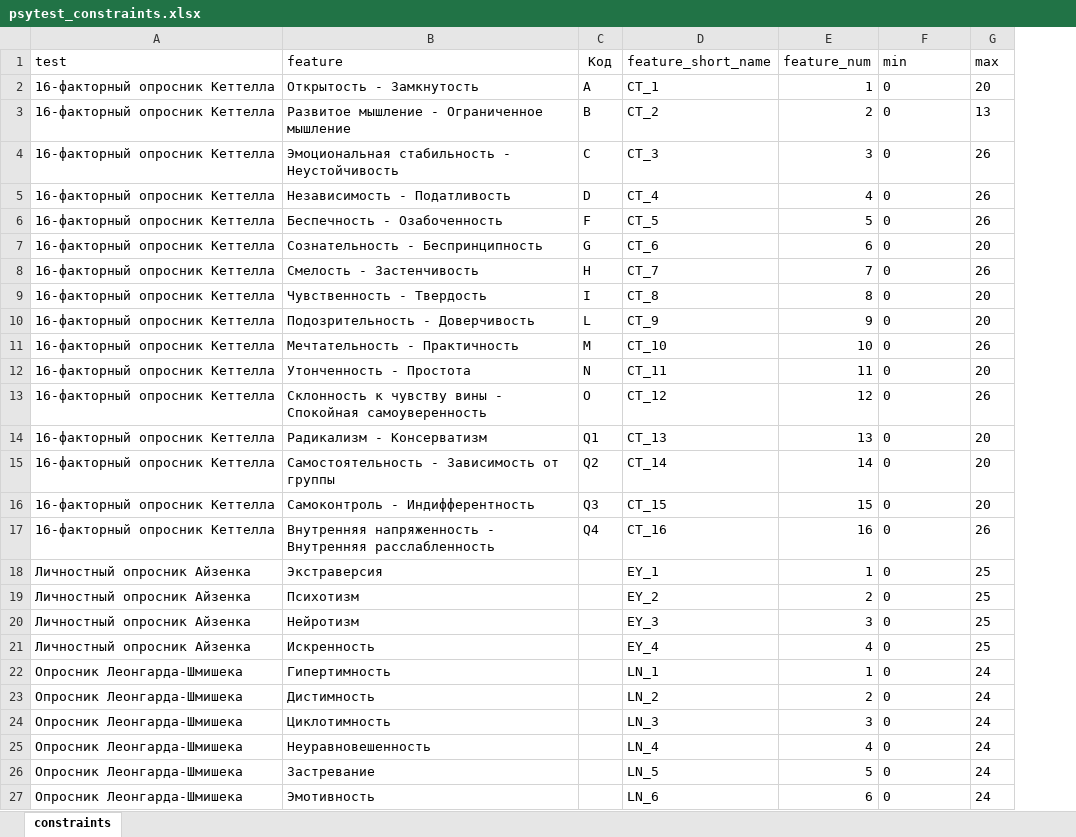
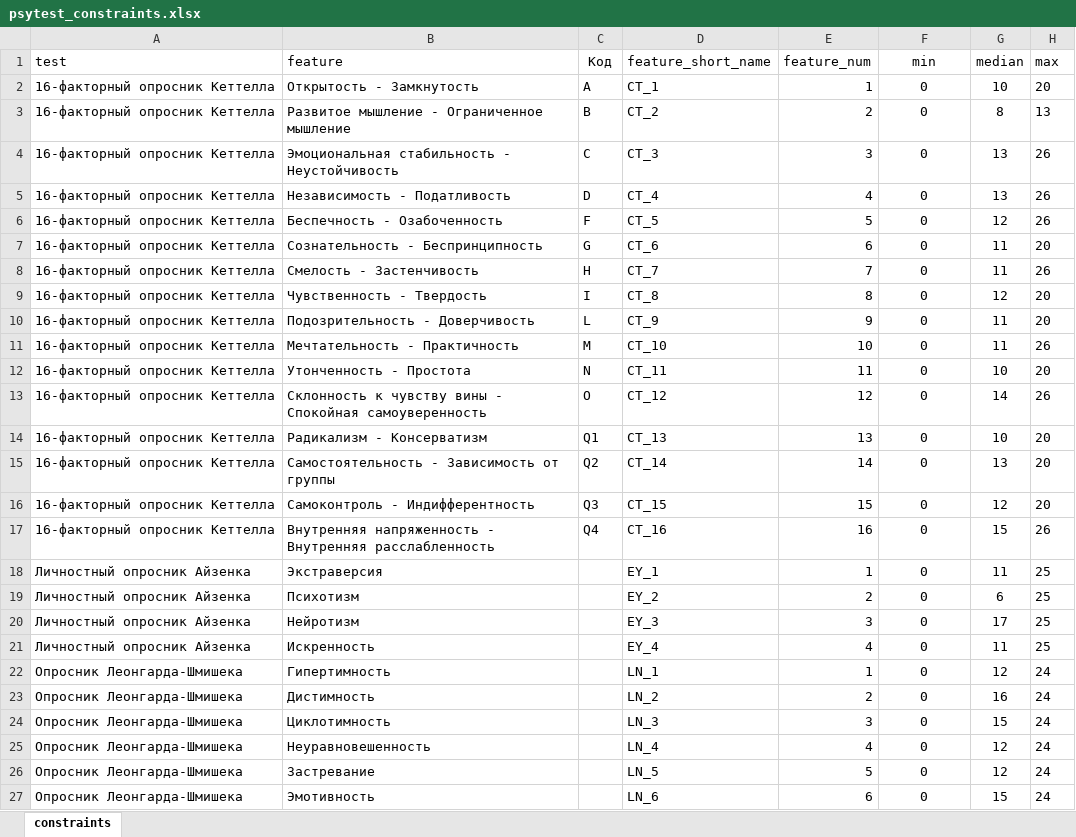
Before and after one commit to ExP98/Diploma_Holland, an Excel workbook: 3. Shiny_app/psytest_constraints.xlsx, sheet constraints, drawn as a sheet; only a part is shown; values as stored, in another font and other column widths than the file's, no borders; the diff covers the shown part only; the diff names each change by its address in the sheet, - before the commit and + after, or states it on an @@ line.

Commit message:
summary output (Shiny)

```diff
--- a/3. Shiny_app/psytest_constraints.xlsx (sheet constraints)
+++ b/3. Shiny_app/psytest_constraints.xlsx (sheet constraints)
+column G (median), rows 2-27: 10 | 8 | 13 | 13 | 12 | 11 | 11 | 12 | 11 | 11 | 10 | 14 | 10 | 13 | 12 | 15 | 11 | 6 | 17 | 11 | 12 | 16 | 15 | 12 | 12 | 15
-F1:F27 alignment: left
+F1:F27 alignment: center
```
Also changed, not shown: cell formats elsewhere in this sheet, 2 other files.
